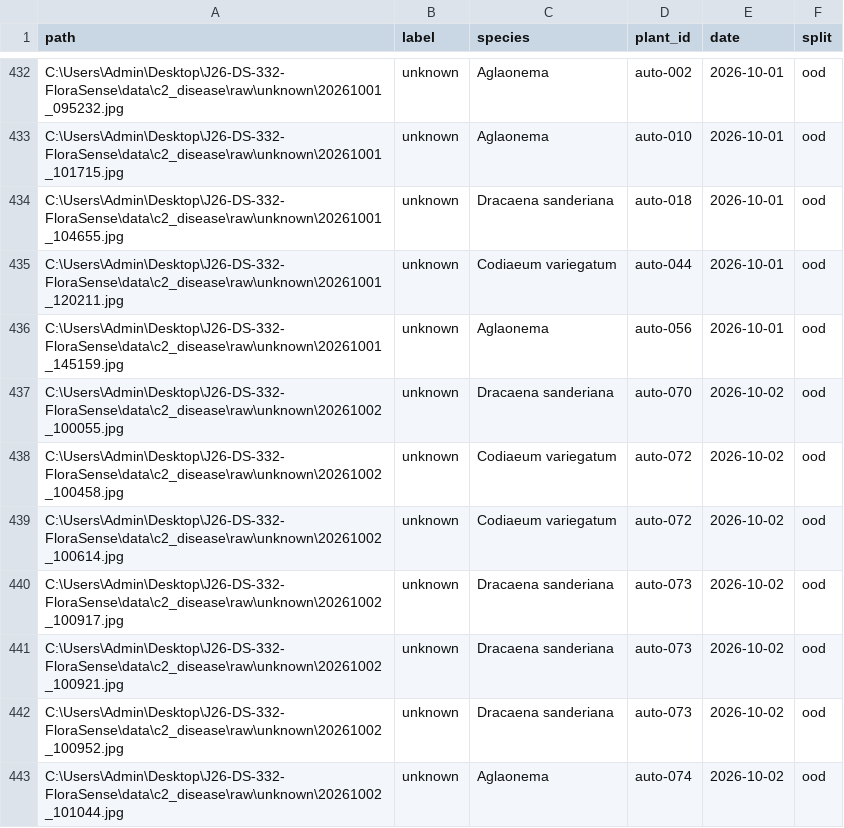
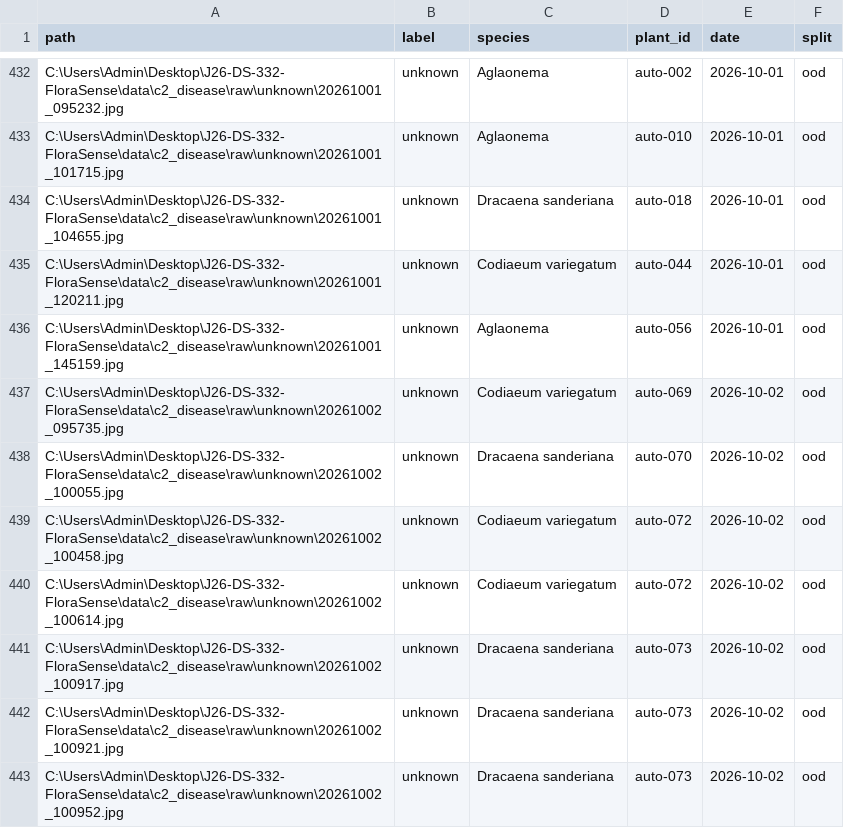
Before and after one commit to dialgolum/J26-DS-332-FloraSense, a CSV file: data/c2_disease/splits.csv, drawn as a sheet; only a part is shown, gaps mark what is left out; the shorter side is filled out with more unchanged rows.

```diff
--- a/data/c2_disease/splits.csv
+++ b/data/c2_disease/splits.csv
@@ -436,2 +436,3 @@ C:\Users\Admin\Desktop\J26-DS-332-FloraSense\data\c2_disease\raw\unknown\2026100
 C:\Users\Admin\Desktop\J26-DS-332-FloraSense\data\c2_disease\raw\unknown\20261001_145159.jpg,unknown,Aglaonema,auto-056,2026-10-01,ood
+C:\Users\Admin\Desktop\J26-DS-332-FloraSense\data\c2_disease\raw\unknown\20261002_095735.jpg,unknown,Codiaeum variegatum,auto-069,2026-10-02,ood
 C:\Users\Admin\Desktop\J26-DS-332-FloraSense\data\c2_disease\raw\unknown\20261002_100055.jpg,unknown,Dracaena sanderiana,auto-070,2026-10-02,ood
```
Also changed, not shown: data/c2_disease/dataset_manifest1.csv, data/c2_disease/metadata.csv, 1 other file.
